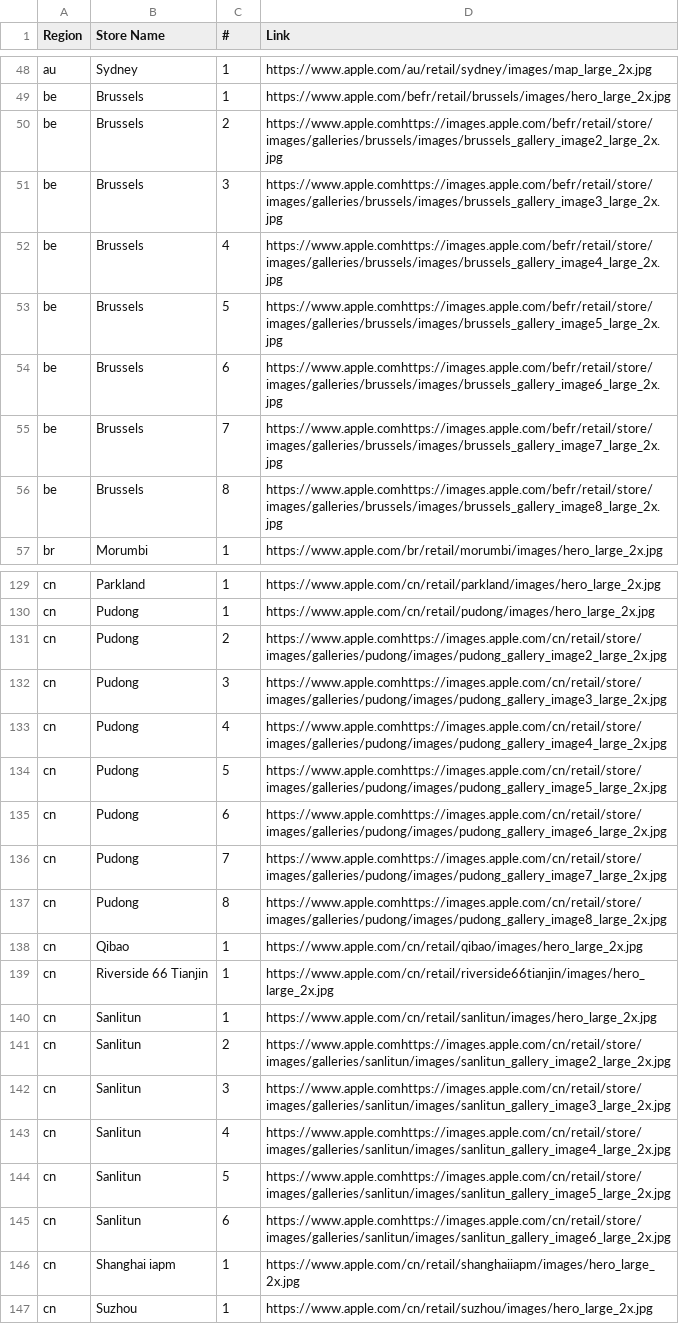
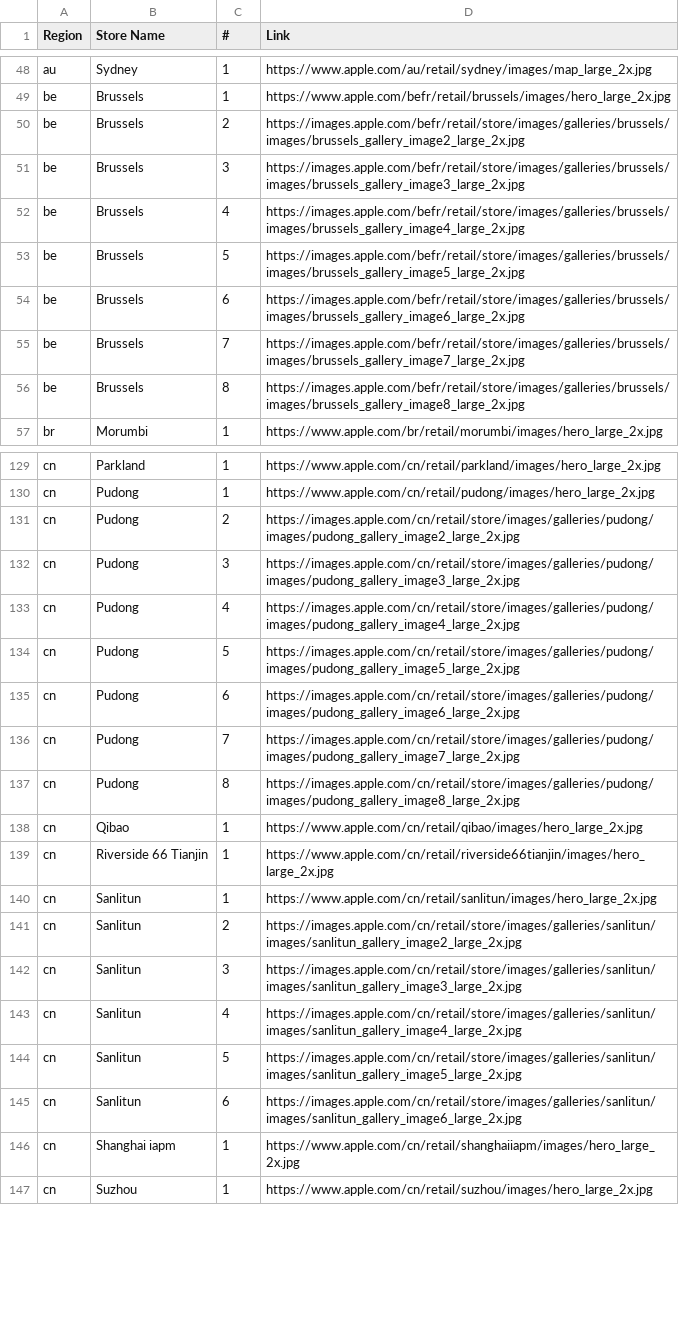
Before and after one commit to zhongzachary/apple-store-gallery, a CSV file: output/all_images.csv, drawn as a sheet; only a part is shown, gaps mark what is left out; the diff covers the shown part only.

Commit message:
Regenerate gallery images

```diff
--- a/output/all_images.csv
+++ b/output/all_images.csv
@@ -49,9 +49,9 @@ au,Sydney,1,https://www.apple.com/au/retail/sydney/images/map_large_2x.jpg
 be,Brussels,1,https://www.apple.com/befr/retail/brussels/images/hero_large_2x.jpg
-be,Brussels,2,https://www.apple.comhttps://images.apple.com/befr/retail/store/images/galleries/brussels/images/brussels_gallery_image2_large_2x.jpg
-be,Brussels,3,https://www.apple.comhttps://images.apple.com/befr/retail/store/images/galleries/brussels/images/brussels_gallery_image3_large_2x.jpg
-be,Brussels,4,https://www.apple.comhttps://images.apple.com/befr/retail/store/images/galleries/brussels/images/brussels_gallery_image4_large_2x.jpg
-be,Brussels,5,https://www.apple.comhttps://images.apple.com/befr/retail/store/images/galleries/brussels/images/brussels_gallery_image5_large_2x.jpg
-be,Brussels,6,https://www.apple.comhttps://images.apple.com/befr/retail/store/images/galleries/brussels/images/brussels_gallery_image6_large_2x.jpg
-be,Brussels,7,https://www.apple.comhttps://images.apple.com/befr/retail/store/images/galleries/brussels/images/brussels_gallery_image7_large_2x.jpg
-be,Brussels,8,https://www.apple.comhttps://images.apple.com/befr/retail/store/images/galleries/brussels/images/brussels_gallery_image8_large_2x.jpg
+be,Brussels,2,https://images.apple.com/befr/retail/store/images/galleries/brussels/images/brussels_gallery_image2_large_2x.jpg
+be,Brussels,3,https://images.apple.com/befr/retail/store/images/galleries/brussels/images/brussels_gallery_image3_large_2x.jpg
+be,Brussels,4,https://images.apple.com/befr/retail/store/images/galleries/brussels/images/brussels_gallery_image4_large_2x.jpg
+be,Brussels,5,https://images.apple.com/befr/retail/store/images/galleries/brussels/images/brussels_gallery_image5_large_2x.jpg
+be,Brussels,6,https://images.apple.com/befr/retail/store/images/galleries/brussels/images/brussels_gallery_image6_large_2x.jpg
+be,Brussels,7,https://images.apple.com/befr/retail/store/images/galleries/brussels/images/brussels_gallery_image7_large_2x.jpg
+be,Brussels,8,https://images.apple.com/befr/retail/store/images/galleries/brussels/images/brussels_gallery_image8_large_2x.jpg
 br,Morumbi,1,https://www.apple.com/br/retail/morumbi/images/hero_large_2x.jpg
@@ -130,9 +130,9 @@ cn,Parkland,1,https://www.apple.com/cn/retail/parkland/images/hero_large_2x.jpg
 cn,Pudong,1,https://www.apple.com/cn/retail/pudong/images/hero_large_2x.jpg
-cn,Pudong,2,https://www.apple.comhttps://images.apple.com/cn/retail/store/images/galleries/pudong/images/pudong_gallery_image2_large_2x.jpg
-cn,Pudong,3,https://www.apple.comhttps://images.apple.com/cn/retail/store/images/galleries/pudong/images/pudong_gallery_image3_large_2x.jpg
-cn,Pudong,4,https://www.apple.comhttps://images.apple.com/cn/retail/store/images/galleries/pudong/images/pudong_gallery_image4_large_2x.jpg
-cn,Pudong,5,https://www.apple.comhttps://images.apple.com/cn/retail/store/images/galleries/pudong/images/pudong_gallery_image5_large_2x.jpg
-cn,Pudong,6,https://www.apple.comhttps://images.apple.com/cn/retail/store/images/galleries/pudong/images/pudong_gallery_image6_large_2x.jpg
-cn,Pudong,7,https://www.apple.comhttps://images.apple.com/cn/retail/store/images/galleries/pudong/images/pudong_gallery_image7_large_2x.jpg
-cn,Pudong,8,https://www.apple.comhttps://images.apple.com/cn/retail/store/images/galleries/pudong/images/pudong_gallery_image8_large_2x.jpg
+cn,Pudong,2,https://images.apple.com/cn/retail/store/images/galleries/pudong/images/pudong_gallery_image2_large_2x.jpg
+cn,Pudong,3,https://images.apple.com/cn/retail/store/images/galleries/pudong/images/pudong_gallery_image3_large_2x.jpg
+cn,Pudong,4,https://images.apple.com/cn/retail/store/images/galleries/pudong/images/pudong_gallery_image4_large_2x.jpg
+cn,Pudong,5,https://images.apple.com/cn/retail/store/images/galleries/pudong/images/pudong_gallery_image5_large_2x.jpg
+cn,Pudong,6,https://images.apple.com/cn/retail/store/images/galleries/pudong/images/pudong_gallery_image6_large_2x.jpg
+cn,Pudong,7,https://images.apple.com/cn/retail/store/images/galleries/pudong/images/pudong_gallery_image7_large_2x.jpg
+cn,Pudong,8,https://images.apple.com/cn/retail/store/images/galleries/pudong/images/pudong_gallery_image8_large_2x.jpg
 cn,Qibao,1,https://www.apple.com/cn/retail/qibao/images/hero_large_2x.jpg
@@ -140,7 +140,7 @@ cn,Riverside 66 Tianjin,1,https://www.apple.com/cn/retail/riverside66tianjin/ima
 cn,Sanlitun,1,https://www.apple.com/cn/retail/sanlitun/images/hero_large_2x.jpg
-cn,Sanlitun,2,https://www.apple.comhttps://images.apple.com/cn/retail/store/images/galleries/sanlitun/images/sanlitun_gallery_image2_large_2x.jpg
-cn,Sanlitun,3,https://www.apple.comhttps://images.apple.com/cn/retail/store/images/galleries/sanlitun/images/sanlitun_gallery_image3_large_2x.jpg
-cn,Sanlitun,4,https://www.apple.comhttps://images.apple.com/cn/retail/store/images/galleries/sanlitun/images/sanlitun_gallery_image4_large_2x.jpg
-cn,Sanlitun,5,https://www.apple.comhttps://images.apple.com/cn/retail/store/images/galleries/sanlitun/images/sanlitun_gallery_image5_large_2x.jpg
-cn,Sanlitun,6,https://www.apple.comhttps://images.apple.com/cn/retail/store/images/galleries/sanlitun/images/sanlitun_gallery_image6_large_2x.jpg
+cn,Sanlitun,2,https://images.apple.com/cn/retail/store/images/galleries/sanlitun/images/sanlitun_gallery_image2_large_2x.jpg
+cn,Sanlitun,3,https://images.apple.com/cn/retail/store/images/galleries/sanlitun/images/sanlitun_gallery_image3_large_2x.jpg
+cn,Sanlitun,4,https://images.apple.com/cn/retail/store/images/galleries/sanlitun/images/sanlitun_gallery_image4_large_2x.jpg
+cn,Sanlitun,5,https://images.apple.com/cn/retail/store/images/galleries/sanlitun/images/sanlitun_gallery_image5_large_2x.jpg
+cn,Sanlitun,6,https://images.apple.com/cn/retail/store/images/galleries/sanlitun/images/sanlitun_gallery_image6_large_2x.jpg
 cn,Shanghai iapm,1,https://www.apple.com/cn/retail/shanghaiiapm/images/hero_large_2x.jpg
```
Also changed, not shown: 1 added row and 100 edited cells elsewhere in this file, 28 other files.
